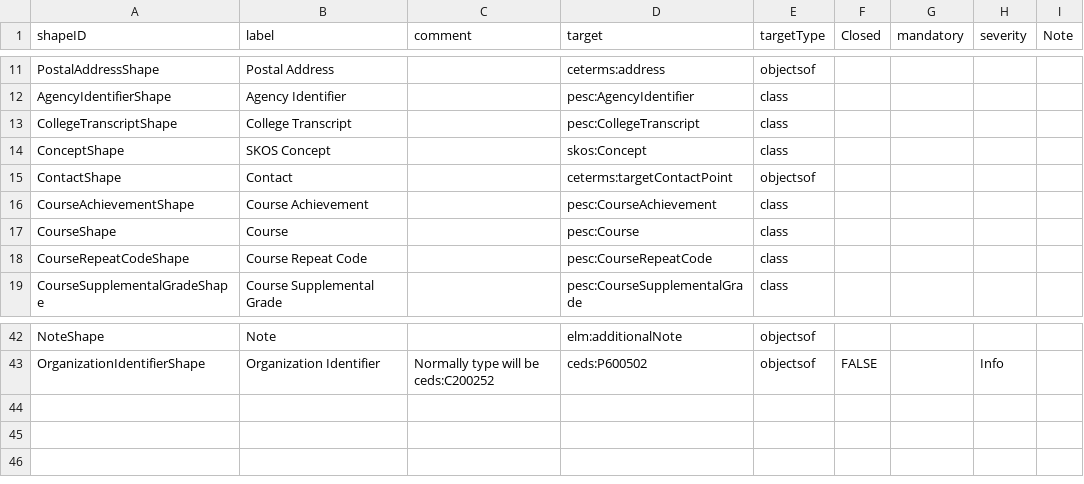
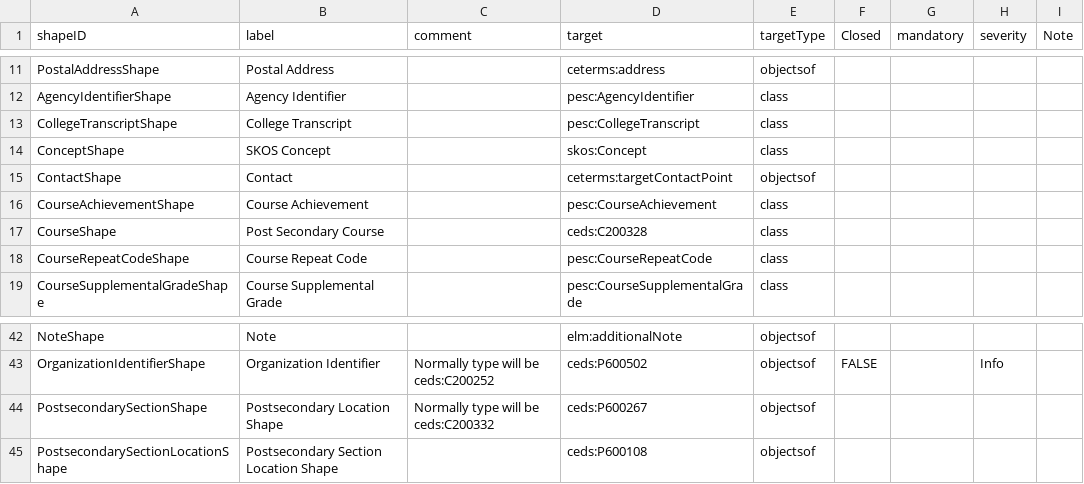
Before and after one commit to pesc-org/json-ld-transcript, a CSV file: TAP+SHACL/shapes.csv, drawn as a sheet; only a part is shown, gaps mark what is left out.

```diff
--- a/TAP+SHACL/shapes.csv
+++ b/TAP+SHACL/shapes.csv
@@ -16,3 +16,3 @@ ContactShape,Contact,,ceterms:targetContactPoint,objectsof,,,,
 CourseAchievementShape,Course Achievement,,pesc:CourseAchievement,class,,,,
-CourseShape,Course,,pesc:Course,class,,,,
+CourseShape,Post Secondary Course,,ceds:C200328,class,,,,
 CourseRepeatCodeShape,Course Repeat Code,,pesc:CourseRepeatCode,class,,,,
@@ -43 +43,3 @@ NoteShape,Note,,elm:additionalNote,objectsof,,,,
 OrganizationIdentifierShape,Organization Identifier,Normally type will be ceds:C200252,ceds:P600502,objectsof,FALSE,,Info,
+PostsecondarySectionShape,Postsecondary Location Shape,Normally type will be ceds:C200332,ceds:P600267,objectsof,,,,
+PostsecondarySectionLocationShape,Postsecondary Section Location Shape,,ceds:P600108,objectsof,,,,
```
Also changed, not shown: TAP+SHACL/about.csv, TAP+SHACL/namespaces.csv, 18 other files.
